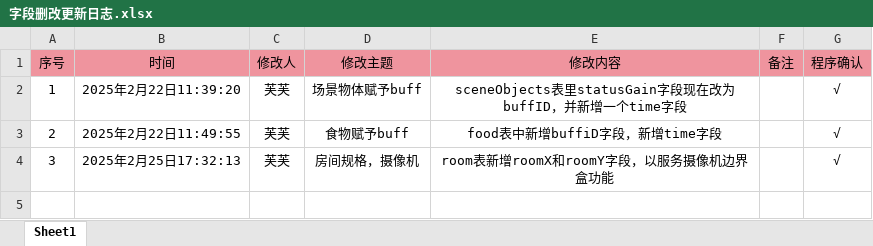
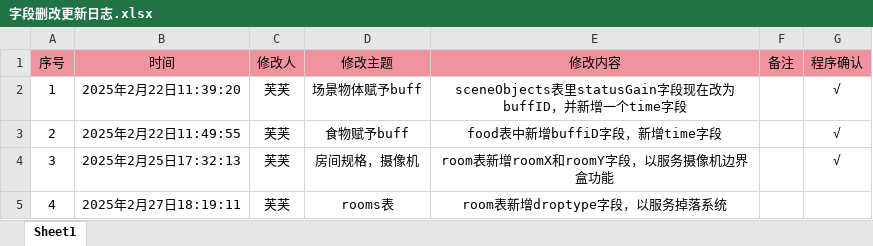
Before and after one commit to HouWang-123/Project-A, an Excel workbook: AAA-Luban-Excel/字段删改更新日志.xlsx, sheet Sheet1, drawn as a sheet; values as stored, in another font and other column widths than the file's, no borders; the diff names each change by its address in the sheet, - before the commit and + after, or states it on an @@ line.

Commit message:
多个表增添无表头的文本备注，rooms表新更改字段

```diff
--- a/AAA-Luban-Excel/字段删改更新日志.xlsx (sheet Sheet1)
+++ b/AAA-Luban-Excel/字段删改更新日志.xlsx (sheet Sheet1)
+row 5: 4 | 2025年2月27日18:19:11 | 芙芙 | rooms表 | room表新增droptype字段，以服务掉落系统
```
Also changed, not shown: AAA-Luban-Excel/Datas/item_ThrowObjects.xlsx, AAA-Luban-Excel/Datas/item_Weapon.xlsx, 7 other files.
